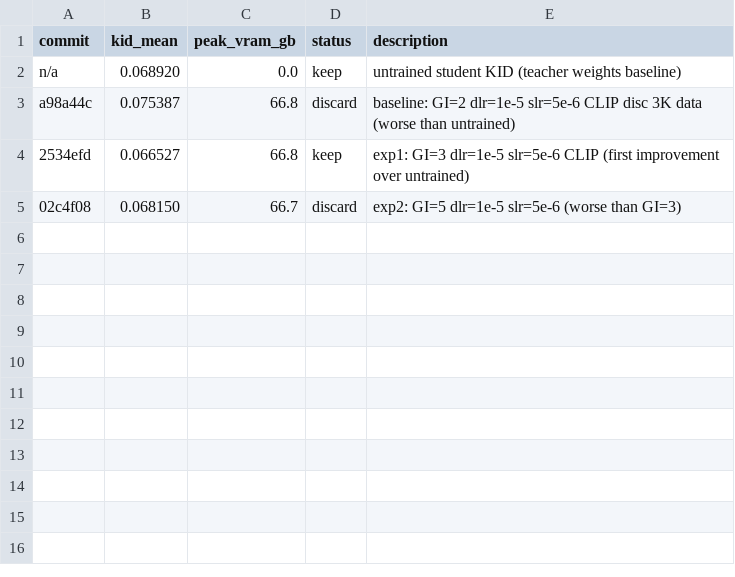
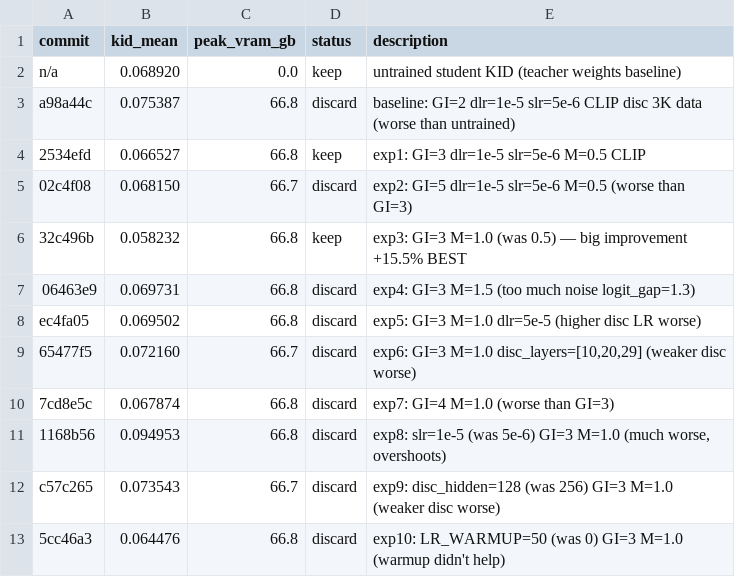
Before and after one commit to vionwinnie/Z-Image-LADD-distillation, a TSV file: research/results.tsv, drawn as a sheet.

```diff
--- a/research/results.tsv
+++ b/research/results.tsv
@@ -3,3 +3,11 @@ n/a	0.068920	0.0	keep	untrained student KID (teacher weights baseline)
 a98a44c	0.075387	66.8	discard	baseline: GI=2 dlr=1e-5 slr=5e-6 CLIP disc 3K data (worse than untrained)
-2534efd	0.066527	66.8	keep	exp1: GI=3 dlr=1e-5 slr=5e-6 CLIP (first improvement over untrained)
-02c4f08	0.068150	66.7	discard	exp2: GI=5 dlr=1e-5 slr=5e-6 (worse than GI=3)
+2534efd	0.066527	66.8	keep	exp1: GI=3 dlr=1e-5 slr=5e-6 M=0.5 CLIP
+02c4f08	0.068150	66.7	discard	exp2: GI=5 dlr=1e-5 slr=5e-6 M=0.5 (worse than GI=3)
+32c496b	0.058232	66.8	keep	exp3: GI=3 M=1.0 (was 0.5) — big improvement +15.5% BEST
+06463e9	0.069731	66.8	discard	exp4: GI=3 M=1.5 (too much noise logit_gap=1.3)
+ec4fa05	0.069502	66.8	discard	exp5: GI=3 M=1.0 dlr=5e-5 (higher disc LR worse)
+65477f5	0.072160	66.7	discard	exp6: GI=3 M=1.0 disc_layers=[10,20,29] (weaker disc worse)
+7cd8e5c	0.067874	66.8	discard	exp7: GI=4 M=1.0 (worse than GI=3)
+1168b56	0.094953	66.8	discard	exp8: slr=1e-5 (was 5e-6) GI=3 M=1.0 (much worse, overshoots)
+c57c265	0.073543	66.7	discard	exp9: disc_hidden=128 (was 256) GI=3 M=1.0 (weaker disc worse)
+5cc46a3	0.064476	66.8	discard	exp10: LR_WARMUP=50 (was 0) GI=3 M=1.0 (warmup didn't help)
```
